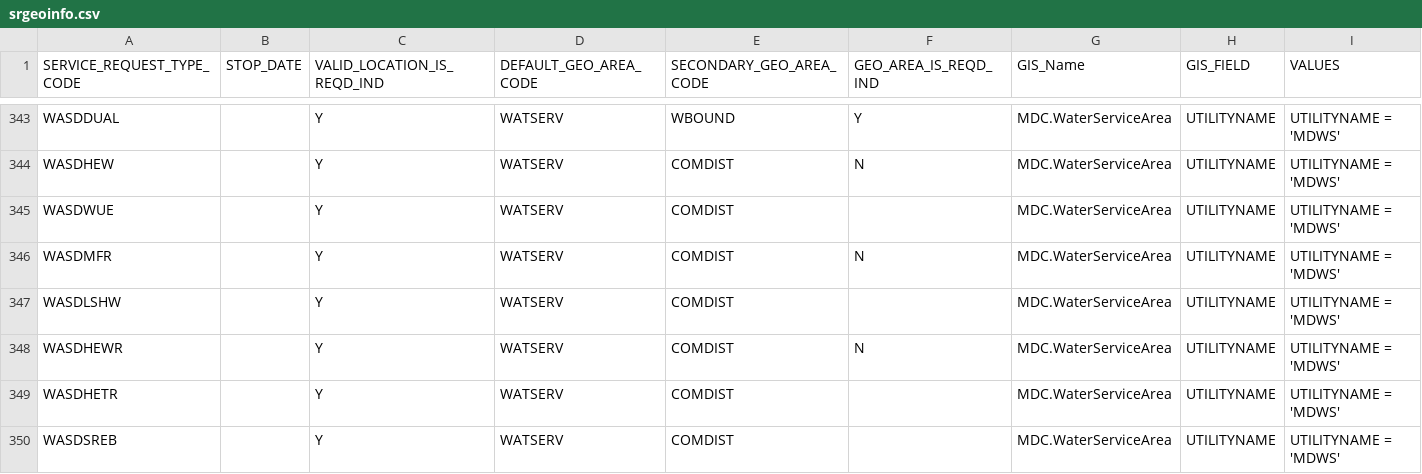
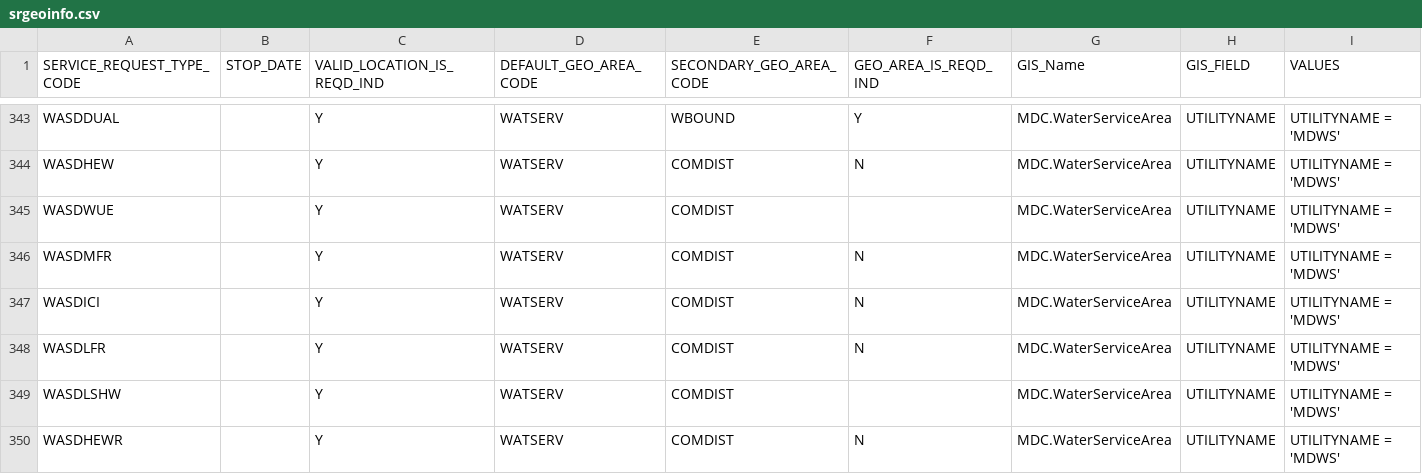
Before and after one commit to sharegov/opencirm, a CSV file: src/resources/srgeoinfo.csv, drawn as a sheet; only a part is shown, gaps mark what is left out; the shorter side is filled out with more unchanged rows.

Commit message:
3148 MD: New SR: Lodging Facilities Rebate - WASD 3162 MD: Create New SR "ICI REBATE – WASD"

```diff
--- a/src/resources/srgeoinfo.csv
+++ b/src/resources/srgeoinfo.csv
@@ -346,2 +346,4 @@ WASDWUE,,Y,WATSERV,COMDIST,,MDC.WaterServiceArea,UTILITYNAME,UTILITYNAME = 'MDWS
 WASDMFR,,Y,WATSERV,COMDIST,N,MDC.WaterServiceArea,UTILITYNAME,UTILITYNAME = 'MDWS'
+WASDICI,,Y,WATSERV,COMDIST,N,MDC.WaterServiceArea,UTILITYNAME,UTILITYNAME = 'MDWS'
+WASDLFR,,Y,WATSERV,COMDIST,N,MDC.WaterServiceArea,UTILITYNAME,UTILITYNAME = 'MDWS'
 WASDLSHW,,Y,WATSERV,COMDIST,,MDC.WaterServiceArea,UTILITYNAME,UTILITYNAME = 'MDWS'
```
